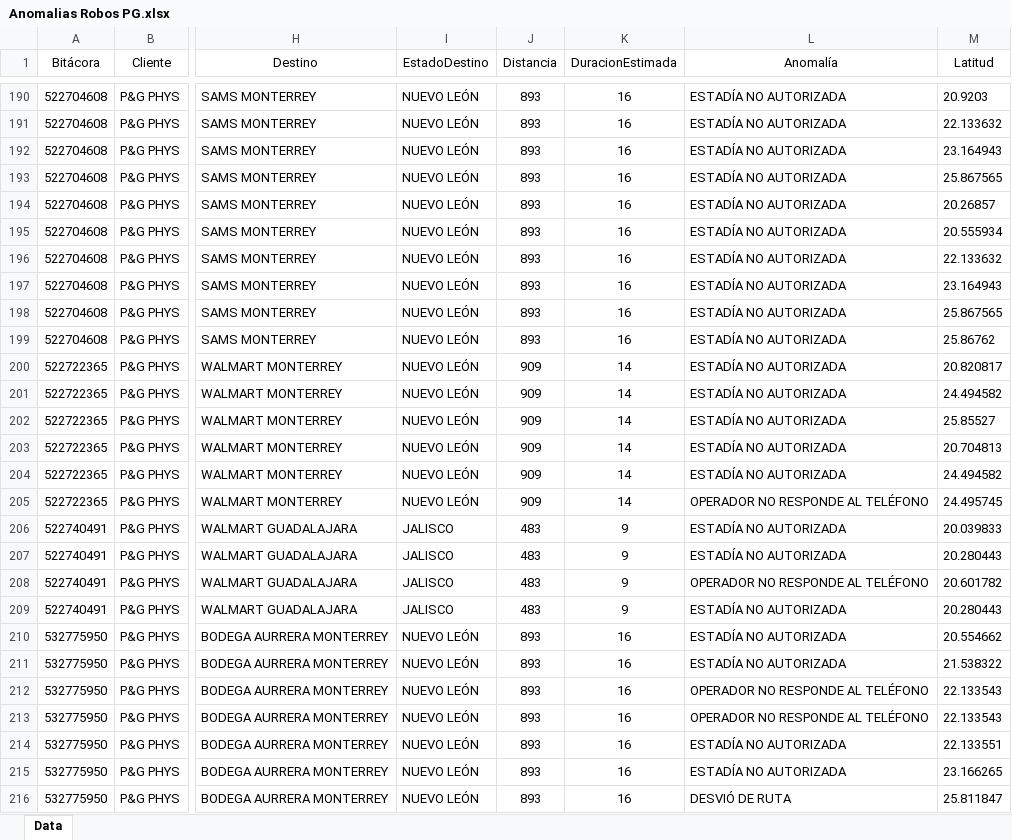
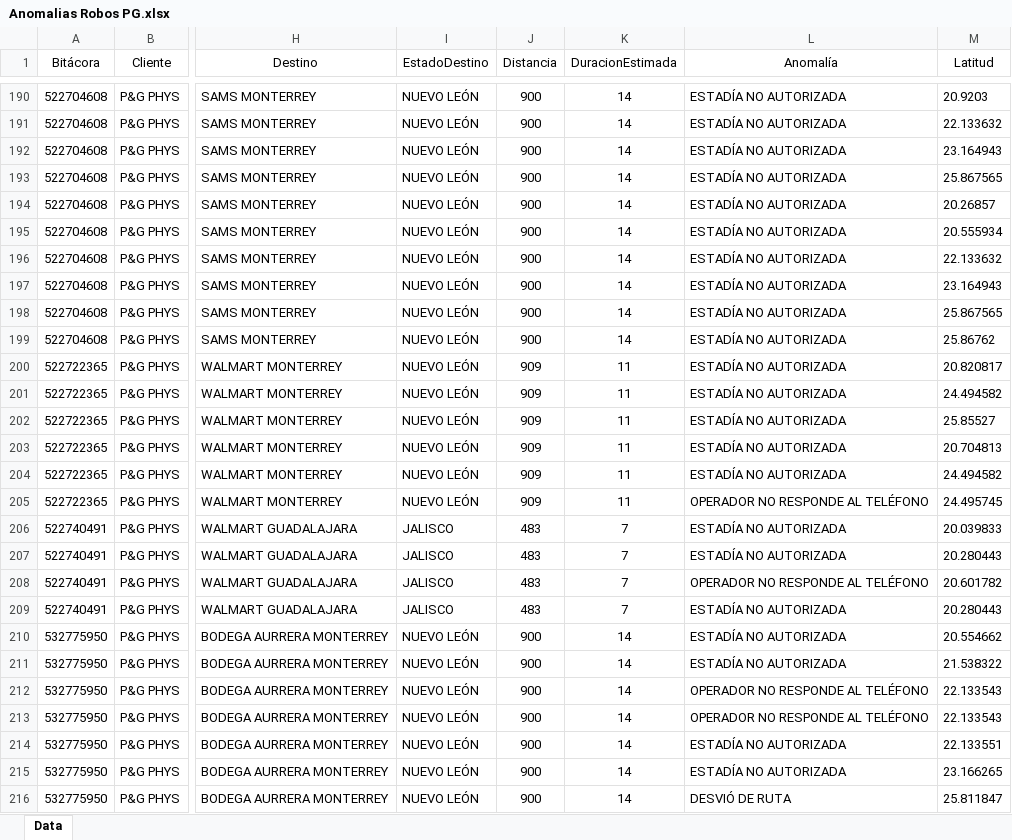
Before and after one commit to ElthonD/appRiskPG, an Excel workbook: data/Anomalias Robos PG.xlsx, sheet Data, drawn as a sheet; only a part is shown, gaps mark what is left out; values as stored, in another font and other column widths than the file's, no borders; the diff covers the shown part only; the diff names each change by its address in the sheet, - before the commit and + after, or states it on an @@ line.

Commit message:
AJUSTES DATA

```diff
--- a/data/Anomalias Robos PG.xlsx (sheet Data)
+++ b/data/Anomalias Robos PG.xlsx (sheet Data)
-J190:J199 (Distancia): 893
+J190:J199 (Distancia): 900
-K190:K199 (DuracionEstimada): 16
+K190:K199 (DuracionEstimada): 14
-K200:K205 (DuracionEstimada): 14
+K200:K205 (DuracionEstimada): 11
-K206:K209 (DuracionEstimada): 9
+K206:K209 (DuracionEstimada): 7
-J210:J216 (Distancia): 893
+J210:J216 (Distancia): 900
-K210:K216 (DuracionEstimada): 16
+K210:K216 (DuracionEstimada): 14
```
Also changed, not shown: 703 edited cells and cell formats elsewhere in this sheet, 1 other file.
